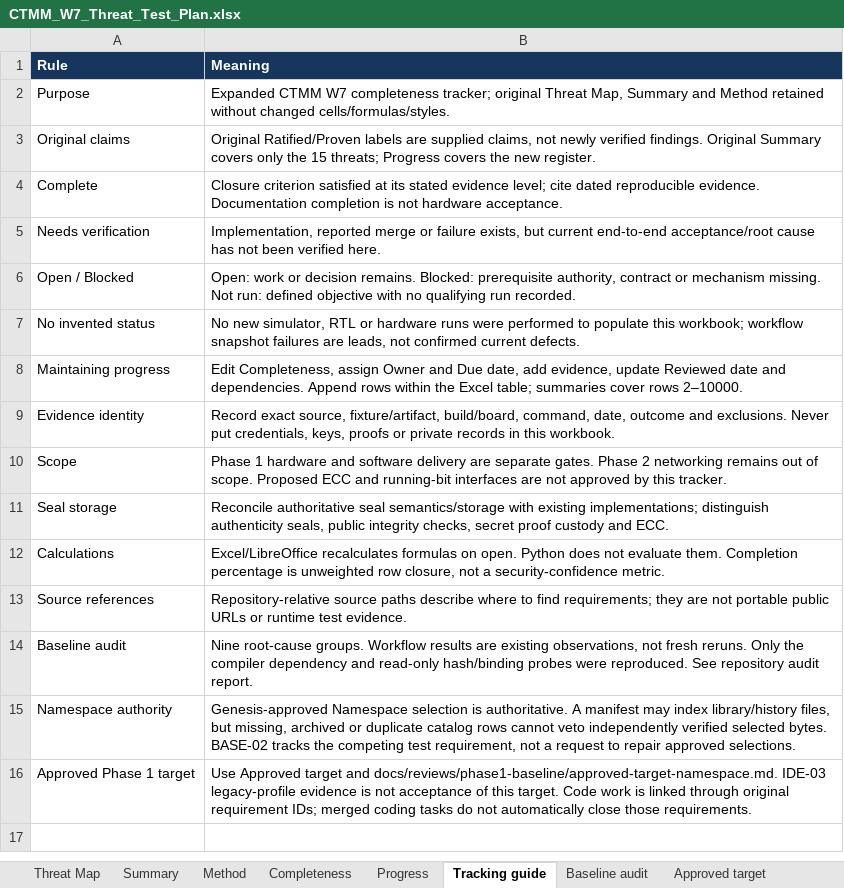
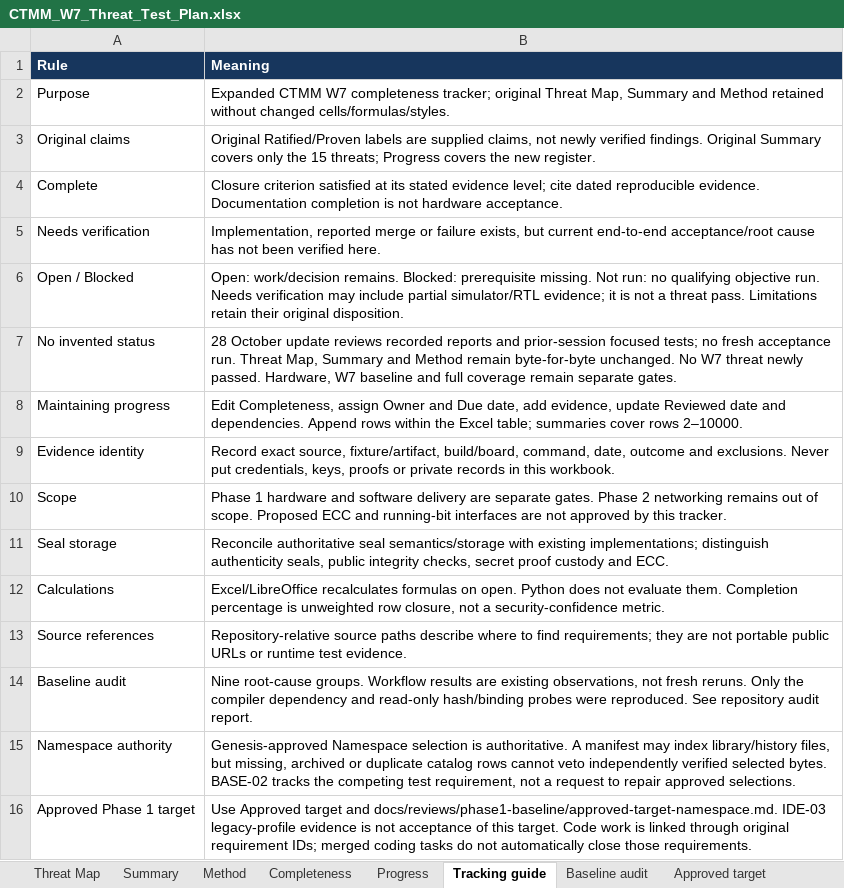
Before and after one commit to khhodges/church-machine, an Excel workbook: docs/phase-1/CTMM_W7_Threat_Test_Plan.xlsx, sheet Tracking guide, drawn as a sheet; values as stored, in another font and other column widths than the file's, no borders; the diff names each change by its address in the sheet, - before the commit and + after, or states it on an @@ line.

```diff
--- a/docs/phase-1/CTMM_W7_Threat_Test_Plan.xlsx (sheet Tracking guide)
+++ b/docs/phase-1/CTMM_W7_Threat_Test_Plan.xlsx (sheet Tracking guide)
-B6 (Meaning): Open: work or decision remains. Blocked: prerequisite authority, contract or mechanism missing. Not run: defined objective with no qualifying run recorded.
+B6 (Meaning): Open: work/decision remains. Blocked: prerequisite missing. Not run: no qualifying objective run. Needs verification may include partial simulator/RTL evidence; it is not a threat pass. Limitations retain their original disposition.
-B7 (Meaning): No new simulator, RTL or hardware runs were performed to populate this workbook; workflow snapshot failures are leads, not confirmed current defects.
+B7 (Meaning): 28 October update reviews recorded reports and prior-session focused tests; no fresh acceptance run. Threat Map, Summary and Method remain byte-for-byte unchanged. No W7 threat newly passed. Hardware, W7 baseline and full coverage remain separate gates.
```
Also changed, not shown: sheet Completeness, sheet Progress, 2 other files.
